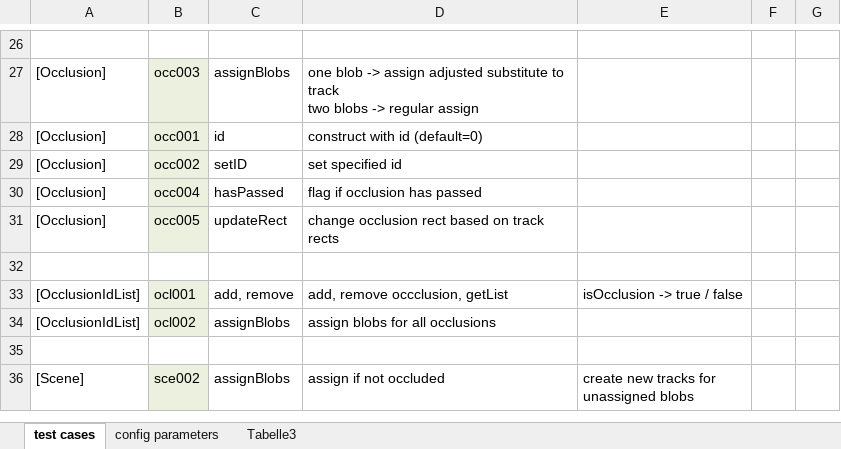
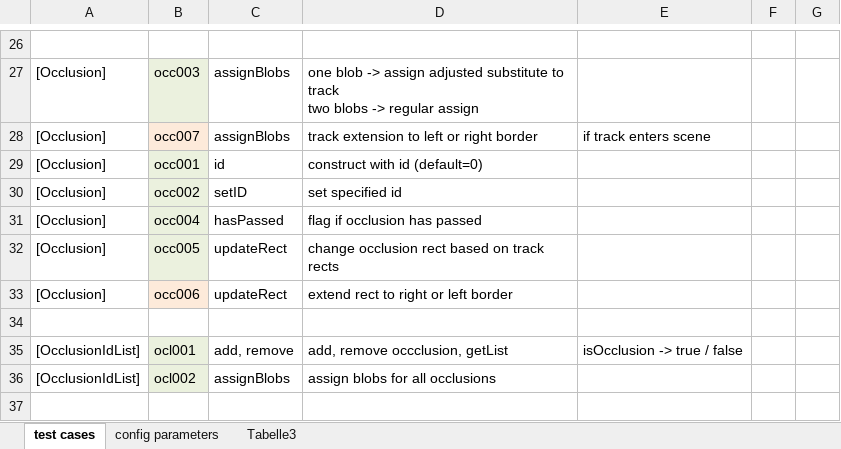
Before and after one commit to HwyToHell/video-dev, an Excel workbook: car-count-test/car-count-test-cases.xlsx, sheet test cases, drawn as a sheet; only a part is shown, gaps mark what is left out; the shorter side is filled out with more unchanged rows; values as stored, in another font and other column widths than the file's, no borders; the diff names each change by its address in the sheet, - before the commit and + after, or states it on an @@ line.

Commit message:
fixed: #21 track extension at roi border

```diff
--- a/car-count-test/car-count-test-cases.xlsx (sheet test cases)
+++ b/car-count-test/car-count-test-cases.xlsx (sheet test cases)
+row 28: [Occlusion] | occ007 | assignBlobs | track extension to left or right border | if track enters scene
+row 33: [Occlusion] | occ006 | updateRect | extend rect to right or left border
```
Also changed, not shown: 7 other files.
